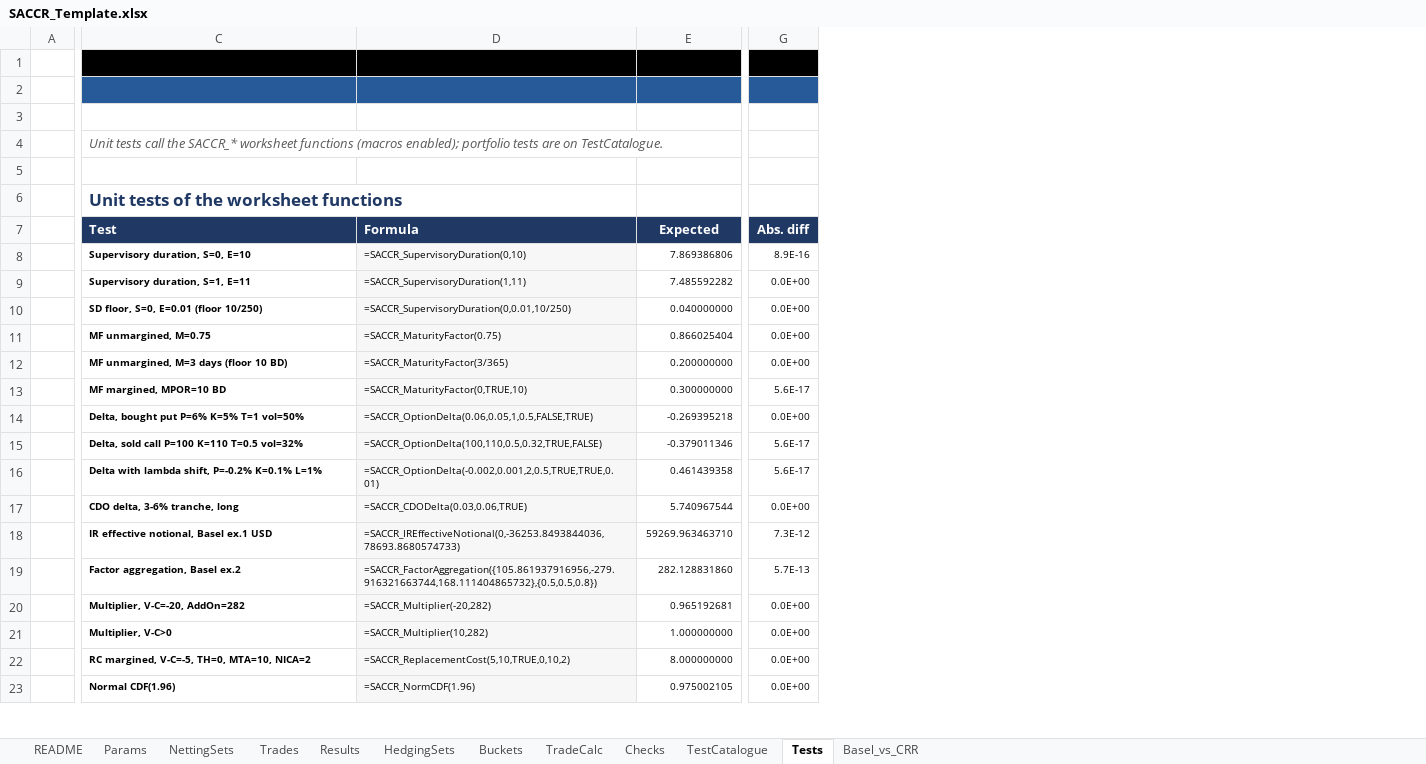
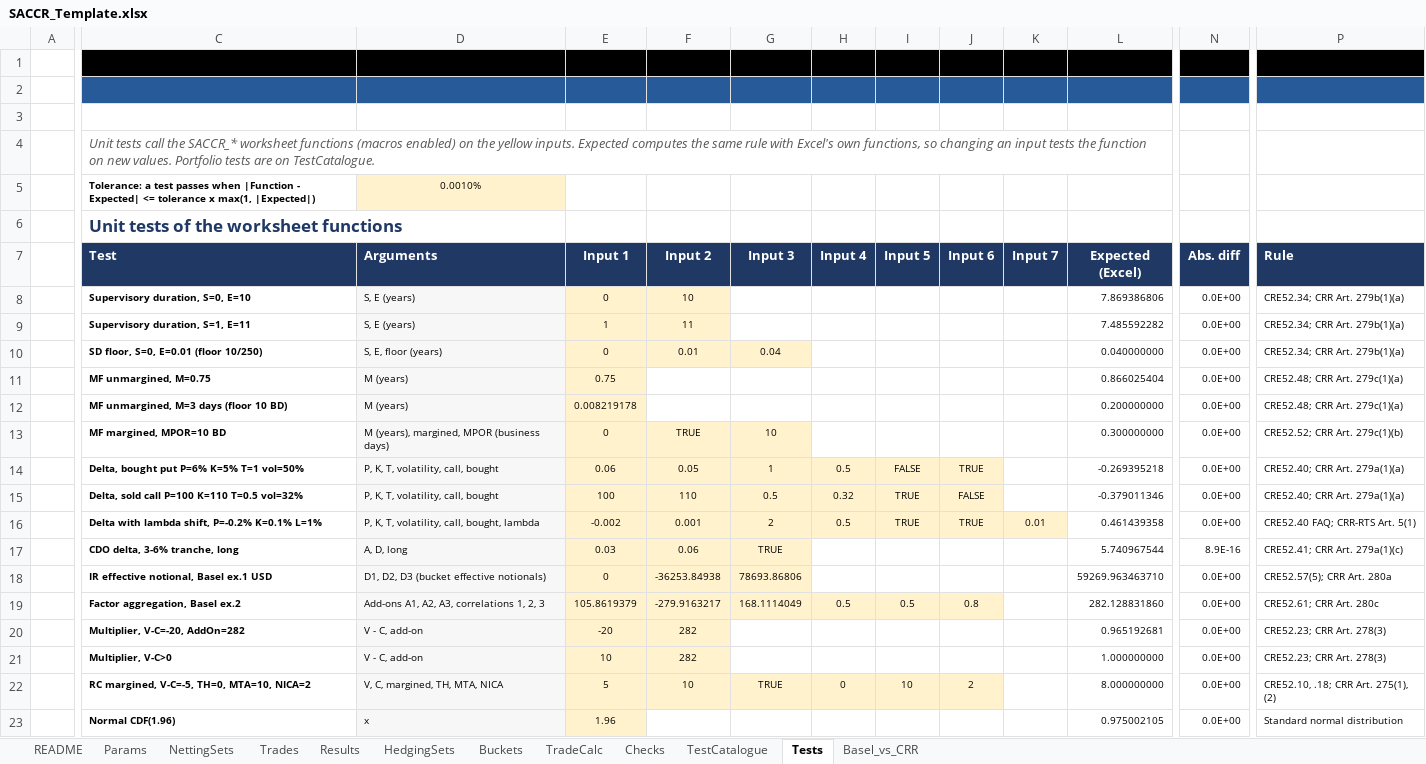
Before and after one commit to danielep71/K-SACCR, an Excel workbook: src/workbook/SACCR_Template.xlsx, sheet Tests, drawn as a sheet; only a part is shown, gaps mark what is left out; values as stored, in another font and other column widths than the file's, no borders; removed rows and columns are numbered as before the commit, all else as after; rows hold the shown columns only; the diff covers the shown part only; the diff names each change by its address in the sheet, - before the commit and + after, or states it on an @@ line.

Commit message:
Tests: expected values from Excel formulas on editable inputs (#163)
The 22 unit tests of the SACCR_* worksheet functions hold their
arguments in input cells (E:K) read by both sides: Expected computes the
rule with Excel's own functions, including the functions' boundary rules,
and Function calls the VBA. One tolerance cell (D5, Tests_Tolerance,
default 0.001%) sets the pass criterion; each row cites its rule.
Workbook guide and CHANGELOG updated.

Validated: python tools/check.py, all gates pass; LibreOffice with cached
values removed recalculates all 22 Expected formulas to the Python
computation of the rules, and the tolerance and boundary probes behave
as specified. Merged on the owner's instruction; no Excel run reported.

```diff
--- a/src/workbook/SACCR_Template.xlsx (sheet Tests)
+++ b/src/workbook/SACCR_Template.xlsx (sheet Tests)
-column D (Formula), rows 8-23: =SACCR_SupervisoryDuration(0,10) | =SACCR_SupervisoryDuration(1,11) | =SACCR_SupervisoryDuration(0,0.01,10/250) | =SACCR_MaturityFactor(0.75) | =SACCR_MaturityFactor(3/365) | =SACCR_MaturityFactor(0,TRUE,10) | =SACCR_OptionDelta(0.06,0.05,1,0.5,FALSE,TRUE) | =SACCR_OptionDelta(100,110,0.5,0.32,TRUE,FALSE) | =SACCR_OptionDelta(-0.002,0.001,2,0.5,TRUE,TRUE,0.01) | =SACCR_CDODelta(0.03,0.06,TRUE) | =SACCR_IREffectiveNotional(0,-36253.8493844036,78693.8680574733) | =SACCR_FactorAggregation({105.861937916956,-279.916321663744,168.111404865732},{0.5,0.5,0.8}) | =SACCR_Multiplier(-20,282) | =SACCR_Multiplier(10,282) | =SACCR_ReplacementCost(5,10,TRUE,0,10,2) | =SACCR_NormCDF(1.96)
+column D (Arguments), row 5: 0.0010%; rows 8-23: S, E (years) | S, E (years) | S, E, floor (years) | M (years) | M (years) | M (years), margined, MPOR (business days) | P, K, T, volatility, call, bought | P, K, T, volatility, call, bought | P, K, T, volatility, call, bought, lambda | A, D, long | D1, D2, D3 (bucket effective notionals) | Add-ons A1, A2, A3, correlations 1, 2, 3 | V - C, add-on | V - C, add-on | V, C, margined, TH, MTA, NICA | x
+column E (Input 1), rows 8-23: 0 | 1 | 0 | 0.75 | 0.008219178 | 0 | 0.06 | 100 | -0.002 | 0.03 | 0 | 105.8619379 | -20 | 10 | 5 | 1.96
+column F (Input 2), rows 8-22: 10 | 11 | 0.01 |  |  | TRUE | 0.05 | 110 | 0.001 | 0.06 | -36253.84938 | -279.9163217 | 282 | 282 | 10
+column G (Input 3), rows 10-22: 0.04 |  |  | 10 | 1 | 0.5 | 2 | TRUE | 78693.86806 | 168.1114049 |  |  | TRUE
+column H (Input 4), rows 14-22: 0.5 | 0.32 | 0.5 |  |  | 0.5 |  |  | 0
+column I (Input 5), rows 14-22: FALSE | TRUE | TRUE |  |  | 0.5 |  |  | 10
+column J (Input 6), rows 14-22: TRUE | FALSE | TRUE |  |  | 0.8 |  |  | 2
+column K (Input 7), row 16: 0.01
+column P (Rule), rows 8-23: CRE52.34; CRR Art. 279b(1)(a) | CRE52.34; CRR Art. 279b(1)(a) | CRE52.34; CRR Art. 279b(1)(a) | CRE52.48; CRR Art. 279c(1)(a) | CRE52.48; CRR Art. 279c(1)(a) | CRE52.52; CRR Art. 279c(1)(b) | CRE52.40; CRR Art. 279a(1)(a) | CRE52.40; CRR Art. 279a(1)(a) | CRE52.40 FAQ; CRR-RTS Art. 5(1) | CRE52.41; CRR Art. 279a(1)(c) | CRE52.57(5); CRR Art. 280a | CRE52.61; CRR Art. 280c | CRE52.23; CRR Art. 278(3) | CRE52.23; CRR Art. 278(3) | CRE52.10, .18; CRR Art. 275(1), (2) | Standard normal distribution
-C4 (Test): …functions (macros enabled); portfolio tests are…
+C4 (Test): …functions (macros enabled) on the yellow inputs. Expected computes the same rule with Excel's own functions, so changing an input tests the function on new values. Portfolio tests are…
-row 5: (empty)
+row 5:  | Tolerance: a test passes when |Function - Expected| <= tolerance x max(1, |Expected|) | 0.0010%
-L7: Expected
+L7: Expected (Excel)
-N8 (Abs. diff): 8.9E-16
+N8 (Abs. diff): 0.0E+00
-N13 (Abs. diff): 5.6E-17
+N13 (Abs. diff): 0.0E+00
-N15:N16 (Abs. diff): 5.6E-17
+N15:N16 (Abs. diff): 0.0E+00
-N17 (Abs. diff): 0.0E+00
+N17 (Abs. diff): 8.9E-16
-N18 (Abs. diff): 7.3E-12
+N18 (Abs. diff): 0.0E+00
-N19 (Abs. diff): 5.7E-13
+N19 (Abs. diff): 0.0E+00
```
Also changed, not shown: 1 edited cell elsewhere in this sheet, formulas that keep their value, 2 other files.
